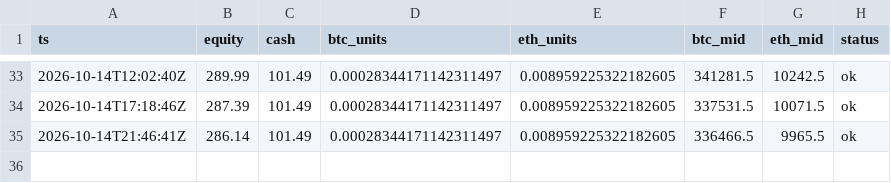
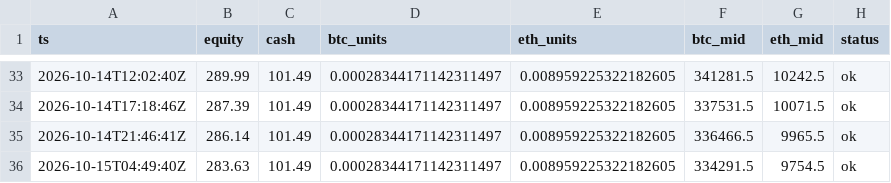
Before and after one commit to zachhowks-bit/ledger-bot, a CSV file: docs/data/equity.csv, drawn as a sheet; only a part is shown, gaps mark what is left out; the diff names each change by its address in the sheet, - before the commit and + after, or states it on an @@ line.

```diff
--- a/docs/data/equity.csv
+++ b/docs/data/equity.csv
+row 36: 2026-10-15T04:49:40Z | 283.63 | 101.49 | 0.00028344171142311497 | 0.008959225322182605 | 334291.5 | 9754.5 | ok
```
Also changed, not shown: 1 other file.
